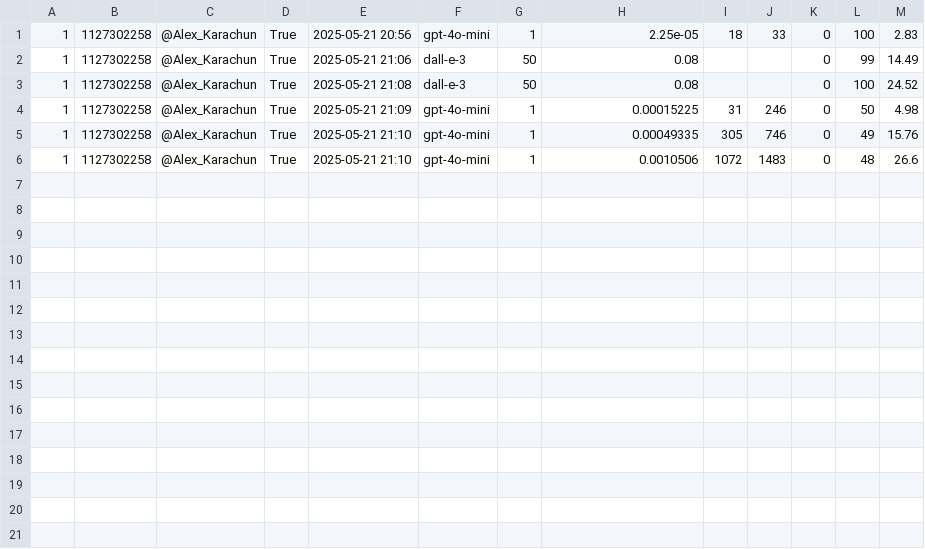
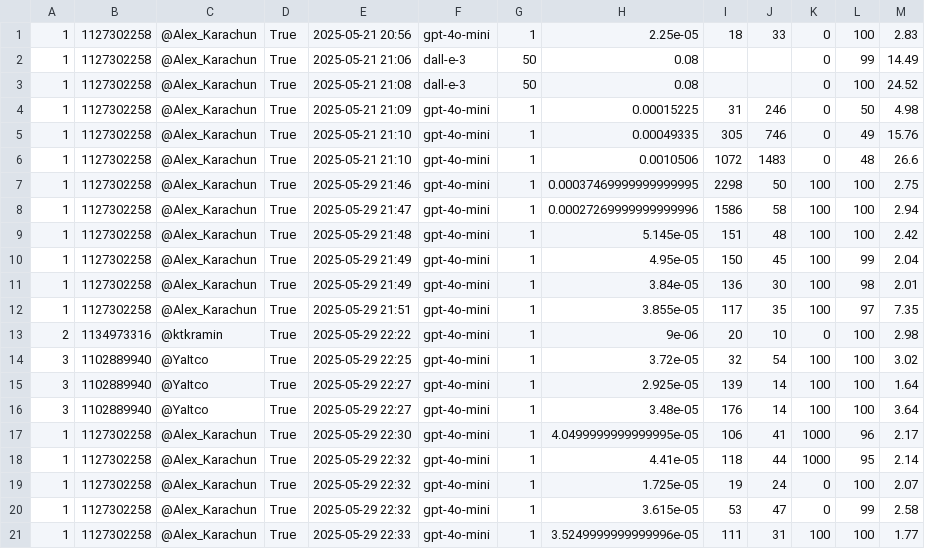
Before and after one commit to AlexKrachun/pomogator, a CSV file: statistics.csv, drawn as a sheet.

```diff
--- a/statistics.csv
+++ b/statistics.csv
@@ -6 +6,16 @@
 1	1127302258	@Alex_Karachun	True	2025-05-21 21:10	gpt-4o-mini	1	0.0010506	1072	1483	0	48	26.6
+1	1127302258	@Alex_Karachun	True	2025-05-29 21:46	gpt-4o-mini	1	0.00037469999999999995	2298	50	100	100	2.75
+1	1127302258	@Alex_Karachun	True	2025-05-29 21:47	gpt-4o-mini	1	0.00027269999999999996	1586	58	100	100	2.94
+1	1127302258	@Alex_Karachun	True	2025-05-29 21:48	gpt-4o-mini	1	5.145e-05	151	48	100	100	2.42
+1	1127302258	@Alex_Karachun	True	2025-05-29 21:49	gpt-4o-mini	1	4.95e-05	150	45	100	99	2.04
+1	1127302258	@Alex_Karachun	True	2025-05-29 21:49	gpt-4o-mini	1	3.84e-05	136	30	100	98	2.01
+1	1127302258	@Alex_Karachun	True	2025-05-29 21:51	gpt-4o-mini	1	3.855e-05	117	35	100	97	7.35
+2	1134973316	@ktkramin	True	2025-05-29 22:22	gpt-4o-mini	1	9e-06	20	10	0	100	2.98
+3	1102889940	@YaItco	True	2025-05-29 22:25	gpt-4o-mini	1	3.72e-05	32	54	100	100	3.02
+3	1102889940	@YaItco	True	2025-05-29 22:27	gpt-4o-mini	1	2.925e-05	139	14	100	100	1.64
+3	1102889940	@YaItco	True	2025-05-29 22:27	gpt-4o-mini	1	3.48e-05	176	14	100	100	3.64
+1	1127302258	@Alex_Karachun	True	2025-05-29 22:30	gpt-4o-mini	1	4.0499999999999995e-05	106	41	1000	96	2.17
+1	1127302258	@Alex_Karachun	True	2025-05-29 22:32	gpt-4o-mini	1	4.41e-05	118	44	1000	95	2.14
+1	1127302258	@Alex_Karachun	True	2025-05-29 22:32	gpt-4o-mini	1	1.725e-05	19	24	0	100	2.07
+1	1127302258	@Alex_Karachun	True	2025-05-29 22:32	gpt-4o-mini	1	3.615e-05	53	47	0	99	2.58
+1	1127302258	@Alex_Karachun	True	2025-05-29 22:33	gpt-4o-mini	1	3.5249999999999996e-05	111	31	100	100	1.77
```
Also changed, not shown: 4 other files.
